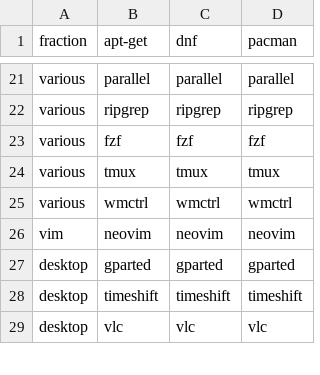
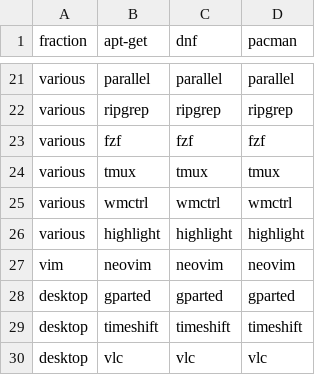
Before and after one commit to LokiLuciferase/envsetup-lite, a TSV file: config/package_lists.tsv, drawn as a sheet; only a part is shown, gaps mark what is left out; the diff names each change by its address in the sheet, - before the commit and + after, or states it on an @@ line.

Commit message:
add highlight to aliases

```diff
--- a/config/package_lists.tsv
+++ b/config/package_lists.tsv
+row 26: various | highlight | highlight | highlight
```
